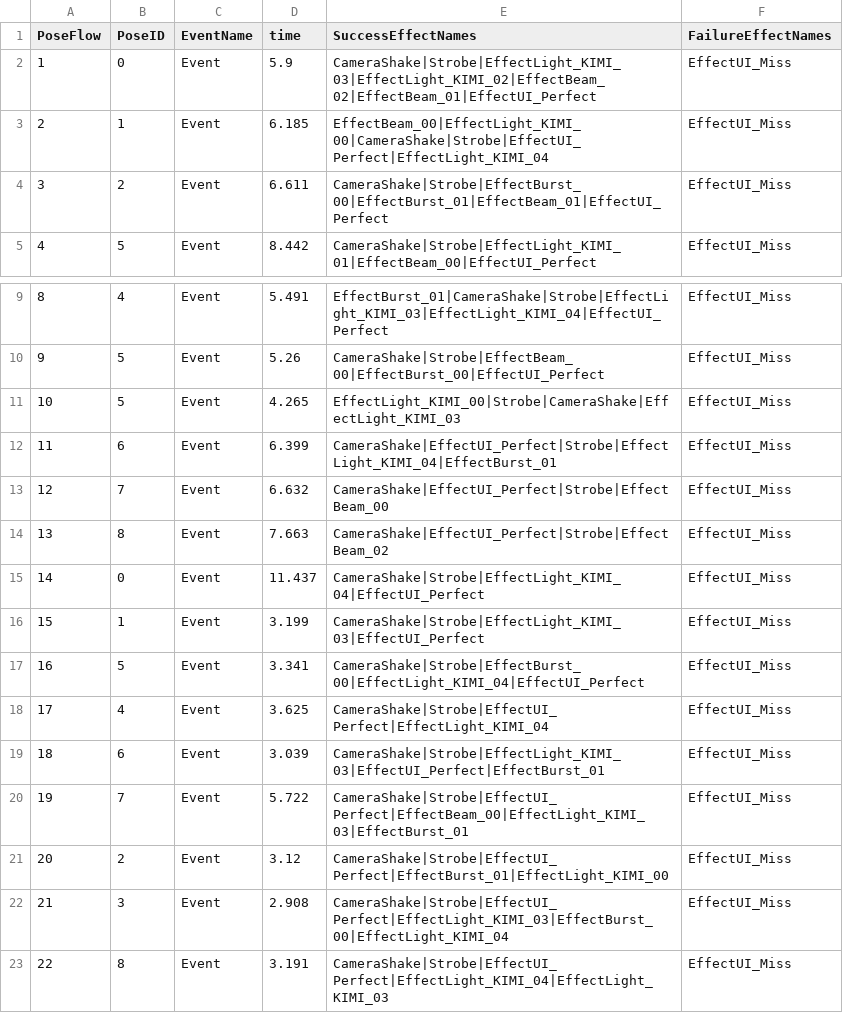
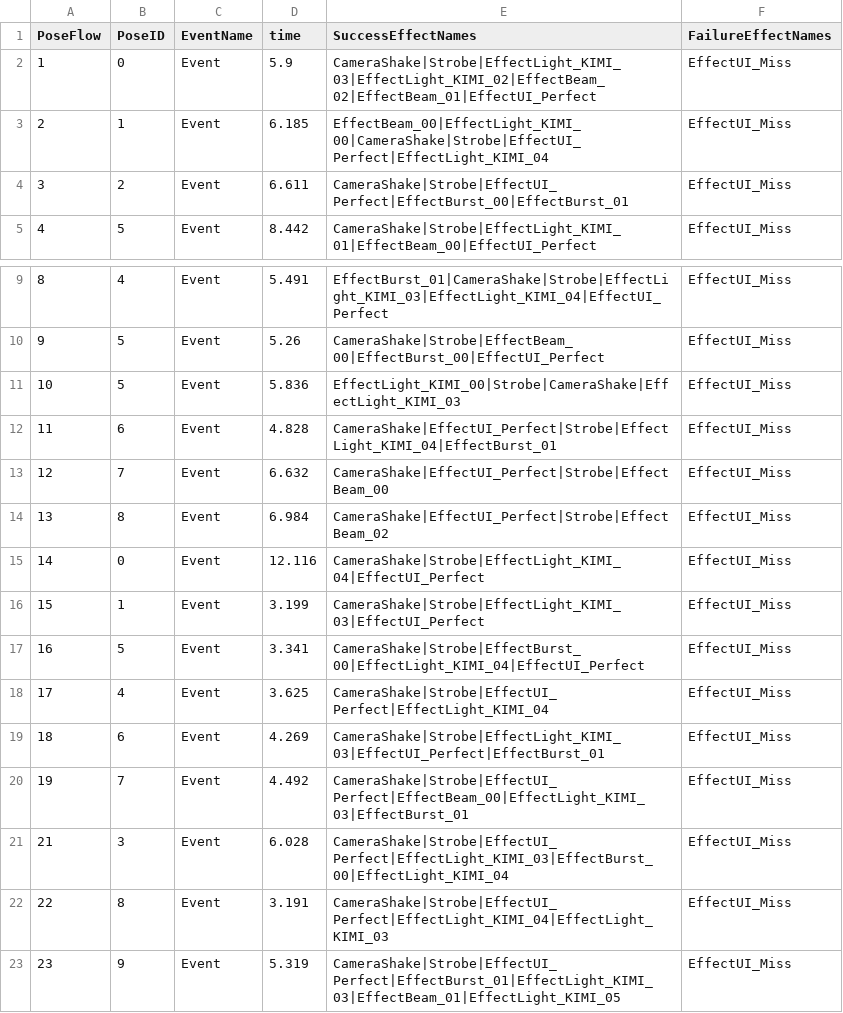
Before and after one commit to 24cu0307-maker/muscle_Number2, a CSV file: Assets/Resources/PoseTimeFlow.csv, drawn as a sheet; only a part is shown, gaps mark what is left out; the shorter side is filled out with more unchanged rows.

```diff
--- a/Assets/Resources/PoseTimeFlow.csv
+++ b/Assets/Resources/PoseTimeFlow.csv
@@ -3,3 +3,3 @@ PoseFlow,PoseID,EventName,time,SuccessEffectNames,FailureEffectNames
 2,1,Event,6.185,EffectBeam_00|EffectLight_KIMI_00|CameraShake|Strobe|EffectUI_Perfect|EffectLight_KIMI_04,EffectUI_Miss
-3,2,Event,6.611,CameraShake|Strobe|EffectBurst_00|EffectBurst_01|EffectBeam_01|EffectUI_Perfect,EffectUI_Miss
+3,2,Event,6.611,CameraShake|Strobe|EffectUI_Perfect|EffectBurst_00|EffectBurst_01,EffectUI_Miss
 4,5,Event,8.442,CameraShake|Strobe|EffectLight_KIMI_01|EffectBeam_00|EffectUI_Perfect,EffectUI_Miss
@@ -10,7 +10,7 @@ PoseFlow,PoseID,EventName,time,SuccessEffectNames,FailureEffectNames
 9,5,Event,5.26,CameraShake|Strobe|EffectBeam_00|EffectBurst_00|EffectUI_Perfect,EffectUI_Miss
-10,5,Event,4.265,EffectLight_KIMI_00|Strobe|CameraShake|EffectLight_KIMI_03,EffectUI_Miss
-11,6,Event,6.399,CameraShake|EffectUI_Perfect|Strobe|EffectLight_KIMI_04|EffectBurst_01,EffectUI_Miss
+10,5,Event,5.836,EffectLight_KIMI_00|Strobe|CameraShake|EffectLight_KIMI_03,EffectUI_Miss
+11,6,Event,4.828,CameraShake|EffectUI_Perfect|Strobe|EffectLight_KIMI_04|EffectBurst_01,EffectUI_Miss
 12,7,Event,6.632,CameraShake|EffectUI_Perfect|Strobe|EffectBeam_00,EffectUI_Miss
-13,8,Event,7.663,CameraShake|EffectUI_Perfect|Strobe|EffectBeam_02,EffectUI_Miss
-14,0,Event,11.437,CameraShake|Strobe|EffectLight_KIMI_04|EffectUI_Perfect,EffectUI_Miss
+13,8,Event,6.984,CameraShake|EffectUI_Perfect|Strobe|EffectBeam_02,EffectUI_Miss
+14,0,Event,12.116,CameraShake|Strobe|EffectLight_KIMI_04|EffectUI_Perfect,EffectUI_Miss
 15,1,Event,3.199,CameraShake|Strobe|EffectLight_KIMI_03|EffectUI_Perfect,EffectUI_Miss
@@ -18,6 +18,5 @@ PoseFlow,PoseID,EventName,time,SuccessEffectNames,FailureEffectNames
 17,4,Event,3.625,CameraShake|Strobe|EffectUI_Perfect|EffectLight_KIMI_04,EffectUI_Miss
-18,6,Event,3.039,CameraShake|Strobe|EffectLight_KIMI_03|EffectUI_Perfect|EffectBurst_01,EffectUI_Miss
-19,7,Event,5.722,CameraShake|Strobe|EffectUI_Perfect|EffectBeam_00|EffectLight_KIMI_03|EffectBurst_01,EffectUI_Miss
-20,2,Event,3.12,CameraShake|Strobe|EffectUI_Perfect|EffectBurst_01|EffectLight_KIMI_00,EffectUI_Miss
-21,3,Event,2.908,CameraShake|Strobe|EffectUI_Perfect|EffectLight_KIMI_03|EffectBurst_00|EffectLight_KIMI_04,EffectUI_Miss
+18,6,Event,4.269,CameraShake|Strobe|EffectLight_KIMI_03|EffectUI_Perfect|EffectBurst_01,EffectUI_Miss
+19,7,Event,4.492,CameraShake|Strobe|EffectUI_Perfect|EffectBeam_00|EffectLight_KIMI_03|EffectBurst_01,EffectUI_Miss
+21,3,Event,6.028,CameraShake|Strobe|EffectUI_Perfect|EffectLight_KIMI_03|EffectBurst_00|EffectLight_KIMI_04,EffectUI_Miss
 22,8,Event,3.191,CameraShake|Strobe|EffectUI_Perfect|EffectLight_KIMI_04|EffectLight_KIMI_03,EffectUI_Miss
```
Also changed, not shown: Assets/Resources/MusicTimeline.csv, Assets/Resources/masslePoseJudge.csv, 2 other files.
